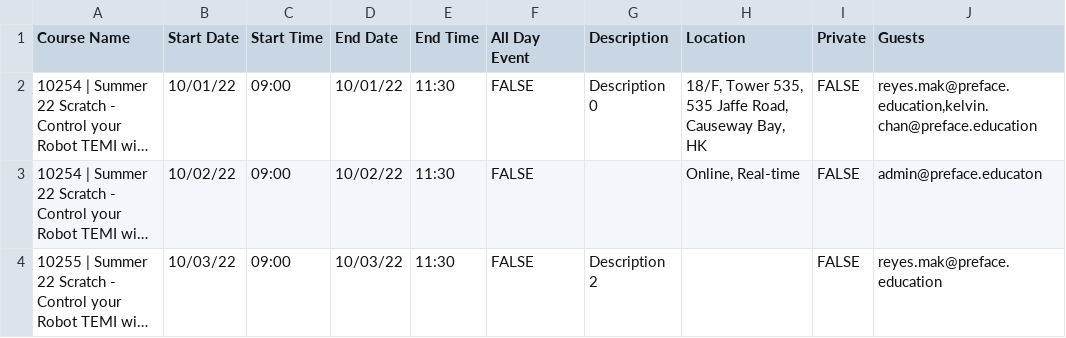
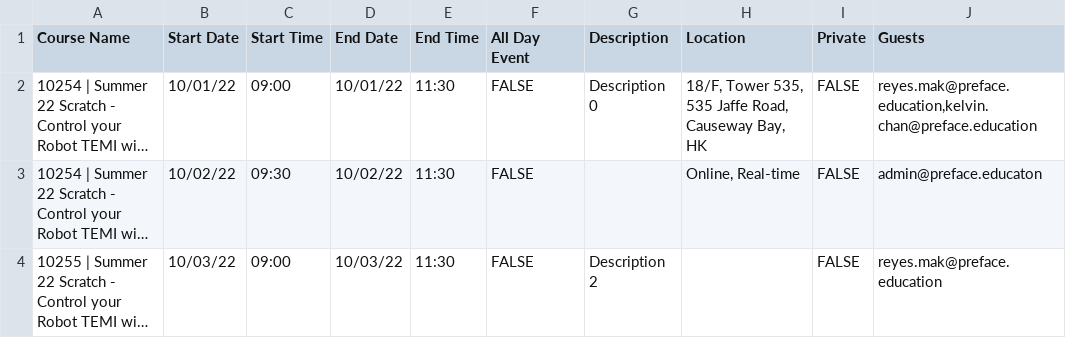
Before and after one commit to ReyesMak/CSV-to-Google-Calendar, a CSV file: csv_file.csv, drawn as a sheet; long unchanged cells end in …; the diff names each change by its address in the sheet, - before the commit and + after, or states it on an @@ line.

Commit message:
Sample CSV file

```diff
--- a/csv_file.csv
+++ b/csv_file.csv
-C3 (Start Time): 09:00
+C3 (Start Time): 09:30
```
